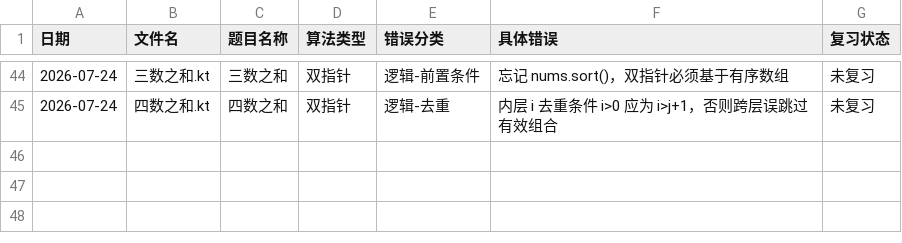
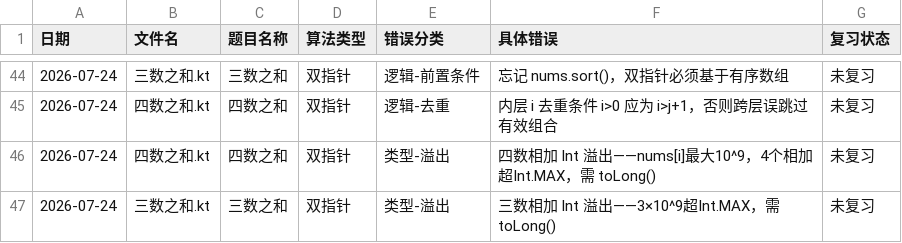
Before and after one commit to exerti/leetcode, a CSV file: .claude/review/错题记录.csv, drawn as a sheet; only a part is shown, gaps mark what is left out; the diff names each change by its address in the sheet, - before the commit and + after, or states it on an @@ line.

Commit message:
fix(三数/四数之和): Int溢出 → toLong() — 三四个10^9相加超Int.MAX

```diff
--- a/.claude/review/错题记录.csv
+++ b/.claude/review/错题记录.csv
+row 46: 2026-07-24 | 四数之和.kt | 四数之和 | 双指针 | 类型-溢出 | 四数相加 Int 溢出——nums[i]最大10^9，4个相加超Int.MAX，需 toLong() | 未复习
+row 47: 2026-07-24 | 三数之和.kt | 三数之和 | 双指针 | 类型-溢出 | 三数相加 Int 溢出——3×10^9超Int.MAX，需 toLong() | 未复习
```
Also changed, not shown: .claude/review/题目掌握度.csv, 2 other files.
